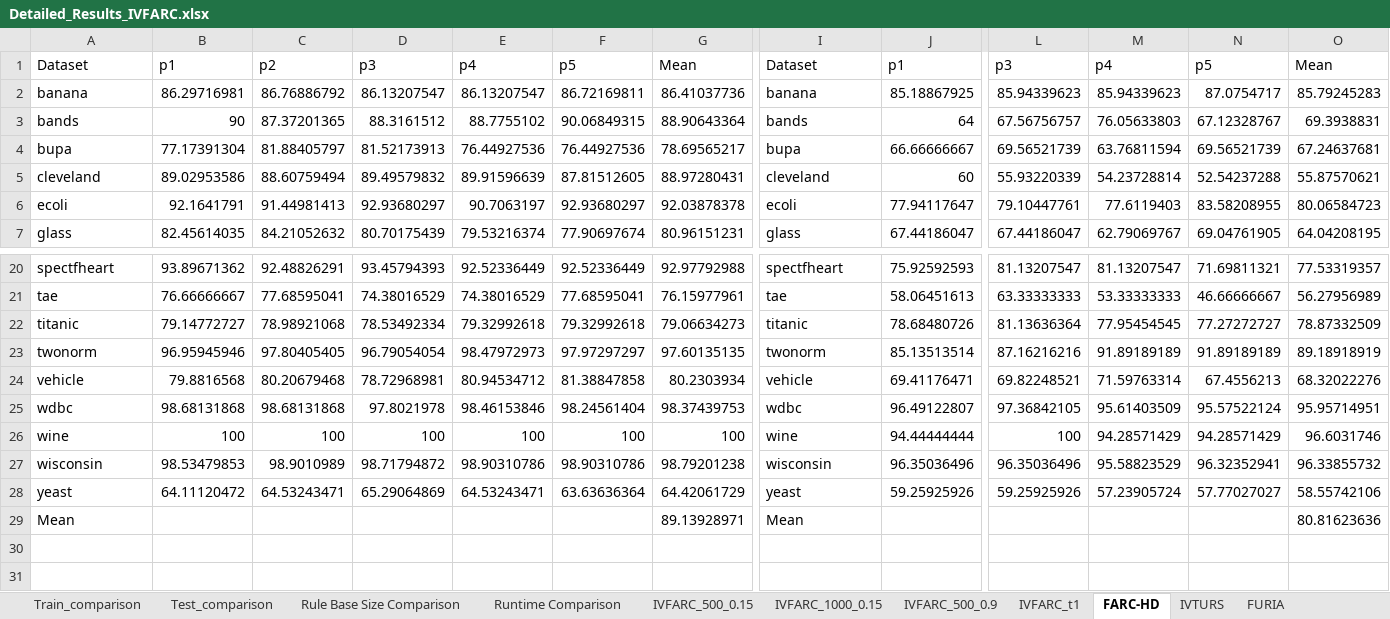
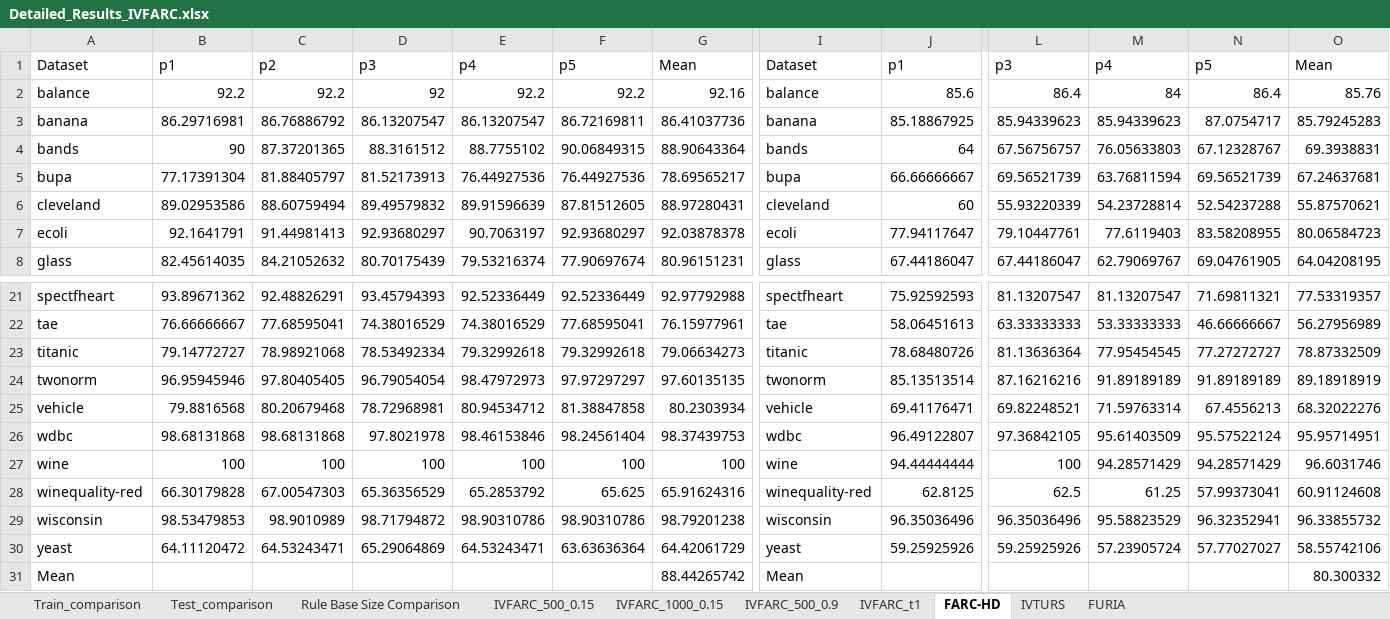
Before and after one commit to JoseanSanz/IVFARC, an Excel workbook: Detailed_Results_IVFARC.xlsx, sheet FARC-HD, drawn as a sheet; only a part is shown, gaps mark what is left out; values as stored, in another font and other column widths than the file's, no borders; addresses are those after the commit; rows hold the shown columns only; the diff names each change by its address in the sheet, - before the commit and + after, or states it on an @@ line.

```diff
--- a/Detailed_Results_IVFARC.xlsx (sheet FARC-HD)
+++ b/Detailed_Results_IVFARC.xlsx (sheet FARC-HD)
-sheet tab: Runtime Comparison
+row 2: balance | 92.2 | 92.2 | 92 | 92.2 | 92.2 | 92.16 | balance | 85.6 | 86.4 | 84 | 86.4 | 85.76
+row 28: winequality-red | 66.30179828 | 67.00547303 | 65.36356529 | 65.2853792 | 65.625 | 65.91624316 | winequality-red | 62.8125 | 62.5 | 61.25 | 57.99373041 | 60.91124608
-G31: 89.13928971
+G31: 88.44265742
-O31: 80.81623636
+O31: 80.300332
```
Also changed, not shown: sheet IVTURS, sheet Rule Base Size Comparison, sheet IVFARC_500_0.9, sheet IVFARC_t1, sheet IVFARC_1000_0.15, sheet FURIA, 3 more sheets, formulas that keep their value.
